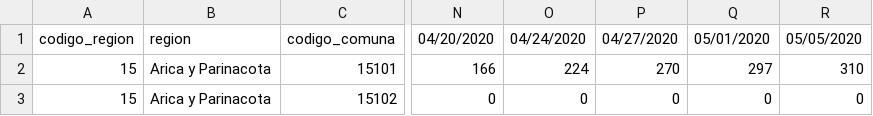
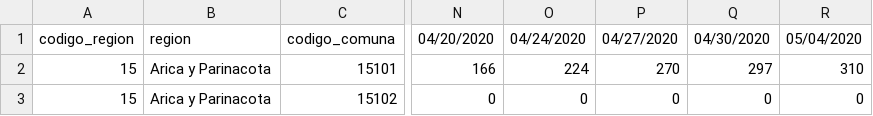
Before and after one commit to alavado/cmm-covid19, a CSV file: src/data/contagios/comunas.csv, drawn as a sheet; only a part is shown, gaps mark what is left out; the diff names each change by its address in the sheet, - before the commit and + after, or states it on an @@ line.

Commit message:
corrige fecha informes

```diff
--- a/src/data/contagios/comunas.csv
+++ b/src/data/contagios/comunas.csv
-Q1: 05/01/2020
+Q1: 04/30/2020
-R1: 05/05/2020
+R1: 05/04/2020
```
